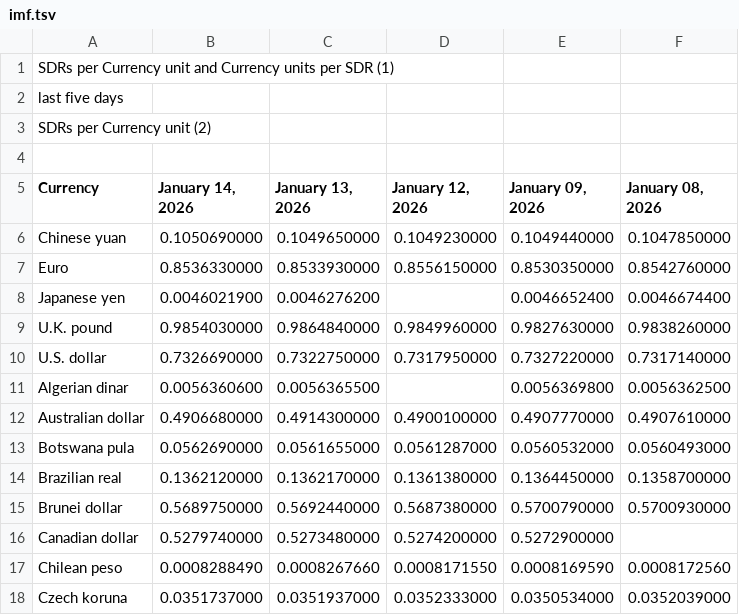
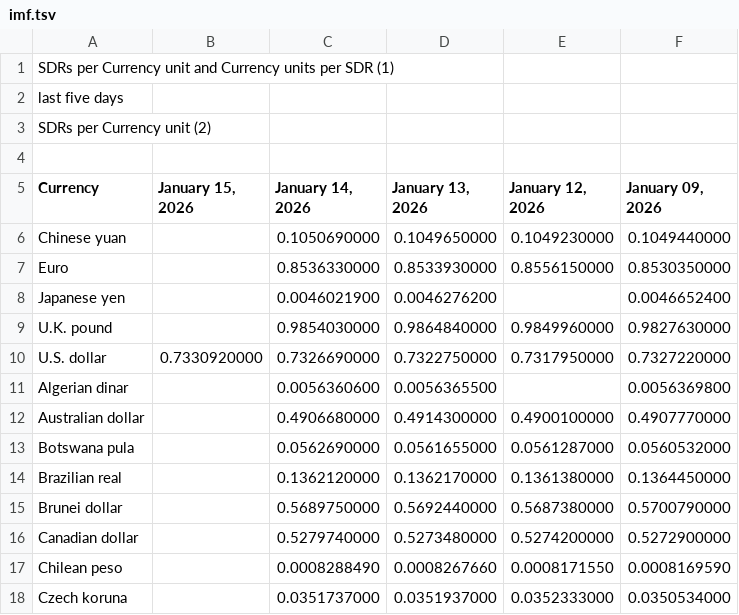
Before and after one commit to instant-solutions/quarkus-moneta-data, a TSV file: imf.tsv, drawn as a sheet; only a part is shown; removed rows and columns are numbered as before the commit, all else as after; the diff names each change by its address in the sheet, - before the commit and + after, or states it on an @@ line.

```diff
--- a/imf.tsv
+++ b/imf.tsv
+column B (January 15, 2026), row 10: 0.7330920000
-column F (January 08, 2026), rows 6-18: 0.1047850000 | 0.8542760000 | 0.0046674400 | 0.9838260000 | 0.7317140000 | 0.0056362500 | 0.4907610000 | 0.0560493000 | 0.1358700000 | 0.5700930000 |  | 0.0008172560 | 0.0352039000
```
